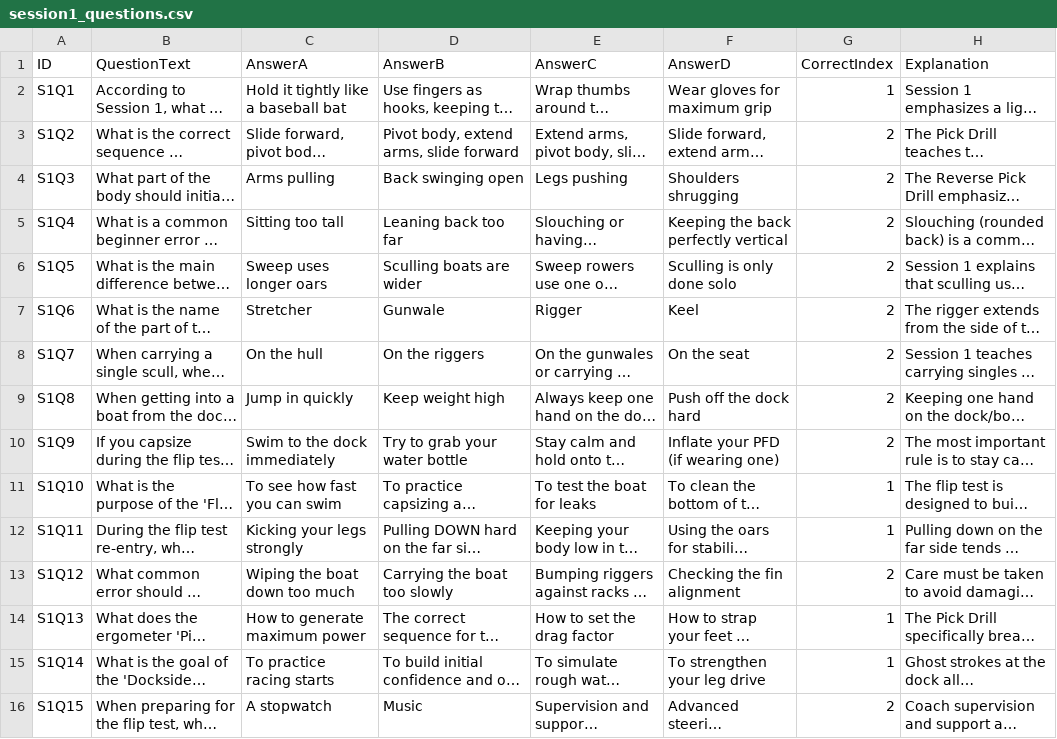
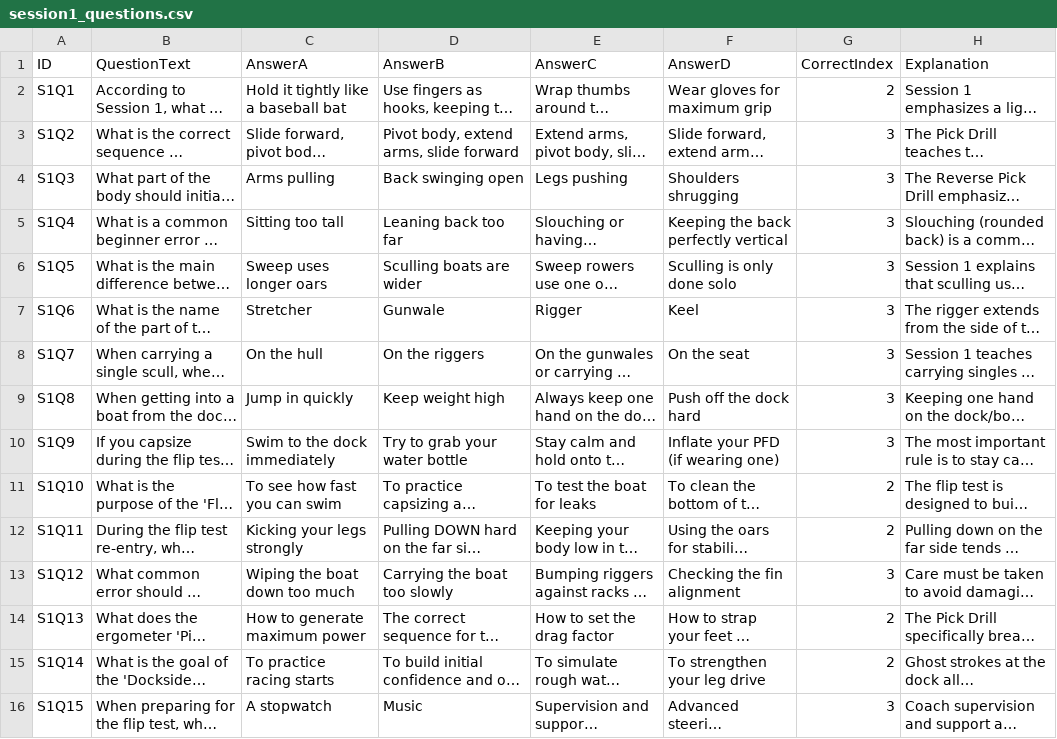
Before and after one commit to ilarsf/aarc_lts, a CSV file: src/session1_questions.csv, drawn as a sheet; long unchanged cells end in …; the diff names each change by its address in the sheet, - before the commit and + after, or states it on an @@ line.

```diff
--- a/src/session1_questions.csv
+++ b/src/session1_questions.csv
-G2 (CorrectIndex): 1
+G2 (CorrectIndex): 2
-G3:G10 (CorrectIndex): 2
+G3:G10 (CorrectIndex): 3
-G11:G12 (CorrectIndex): 1
+G11:G12 (CorrectIndex): 2
-G13 (CorrectIndex): 2
+G13 (CorrectIndex): 3
-G14:G15 (CorrectIndex): 1
+G14:G15 (CorrectIndex): 2
-G16 (CorrectIndex): 2
+G16 (CorrectIndex): 3
```
Also changed, not shown: src/boathouse_questions.csv, src/safety_questions.csv, 3 other files.
